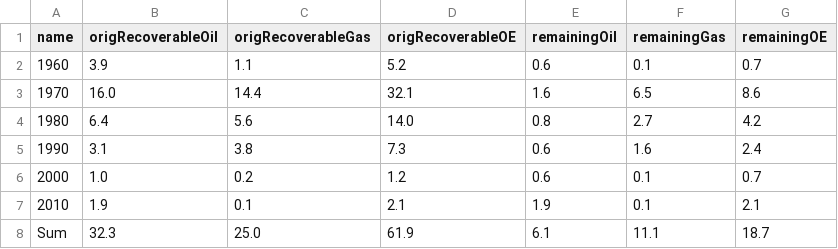
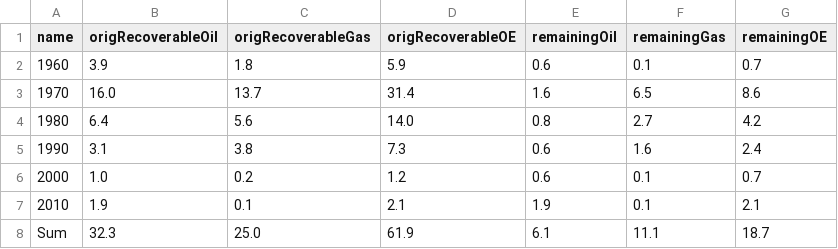
Before and after one commit to ivarref/ncs-overview, a CSV file: data/decade/reserves_gboe_by_decade.csv, drawn as a sheet.

```diff
--- a/data/decade/reserves_gboe_by_decade.csv
+++ b/data/decade/reserves_gboe_by_decade.csv
@@ -1,4 +1,4 @@
 name,origRecoverableOil,origRecoverableGas,origRecoverableOE,remainingOil,remainingGas,remainingOE
-1960,3.9,1.1,5.2,0.6,0.1,0.7
-1970,16.0,14.4,32.1,1.6,6.5,8.6
+1960,3.9,1.8,5.9,0.6,0.1,0.7
+1970,16.0,13.7,31.4,1.6,6.5,8.6
 1980,6.4,5.6,14.0,0.8,2.7,4.2
```
Also changed, not shown: data/decade/reserves_OEMillSm3_by_decade.csv, data/decade/reserves_percentage_by_decade.csv, 1 other file.
